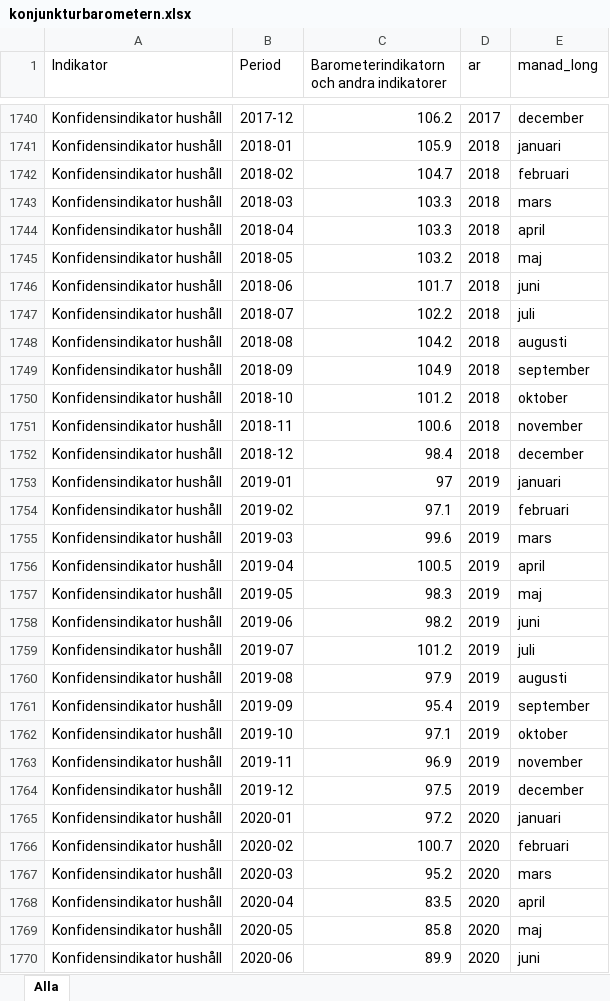
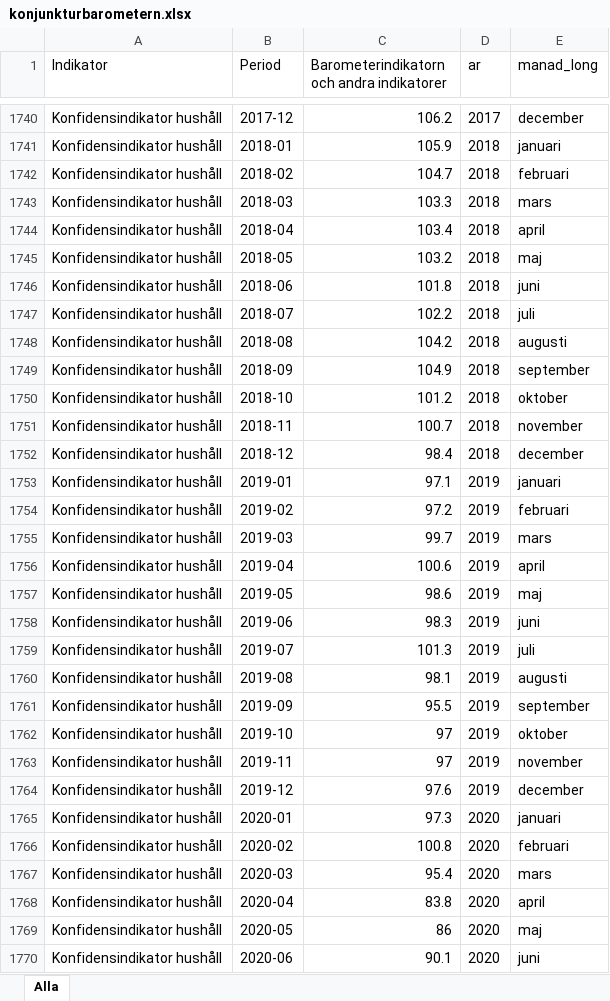
Before and after one commit to Region-Dalarna/laget_i_Dalarna, an Excel workbook: Data/konjunkturbarometern.xlsx, sheet Alla, drawn as a sheet; only a part is shown, gaps mark what is left out; values as stored, in another font and other column widths than the file's, no borders; the diff covers the shown part only; the diff names each change by its address in the sheet, - before the commit and + after, or states it on an @@ line.

```diff
--- a/Data/konjunkturbarometern.xlsx (sheet Alla)
+++ b/Data/konjunkturbarometern.xlsx (sheet Alla)
-C1744: 103.3
+C1744: 103.4
-C1746: 101.7
+C1746: 101.8
-C1751: 100.6
+C1751: 100.7
-C1753: 97
+C1753: 97.1
-C1754: 97.1
+C1754: 97.2
-C1755: 99.6
+C1755: 99.7
-C1756: 100.5
+C1756: 100.6
-C1757: 98.3
+C1757: 98.6
-C1758: 98.2
+C1758: 98.3
-C1759: 101.2
+C1759: 101.3
-C1760: 97.9
+C1760: 98.1
-C1761: 95.4
+C1761: 95.5
-C1762: 97.1
+C1762: 97
-C1763: 96.9
+C1763: 97
-C1764: 97.5
+C1764: 97.6
-C1765: 97.2
+C1765: 97.3
-C1766: 100.7
+C1766: 100.8
-C1767: 95.2
+C1767: 95.4
-C1768: 83.5
+C1768: 83.8
-C1769: 85.8
+C1769: 86
-C1770: 89.9
+C1770: 90.1
```
Also changed, not shown: 6 added rows and 800 edited cells elsewhere in this sheet, Data/BNP.xlsx, Data/KPI.xlsx, 29 other files.
